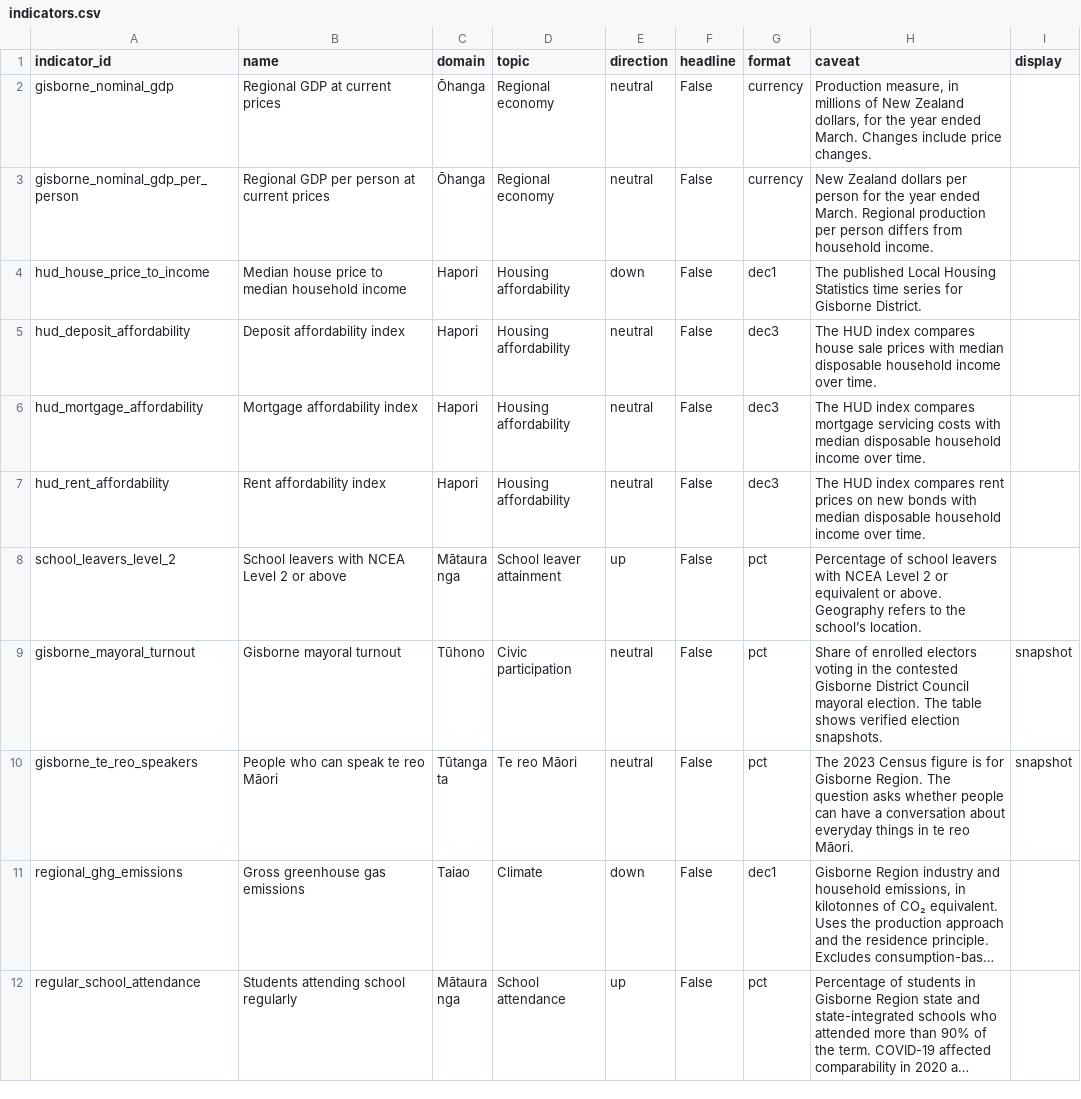
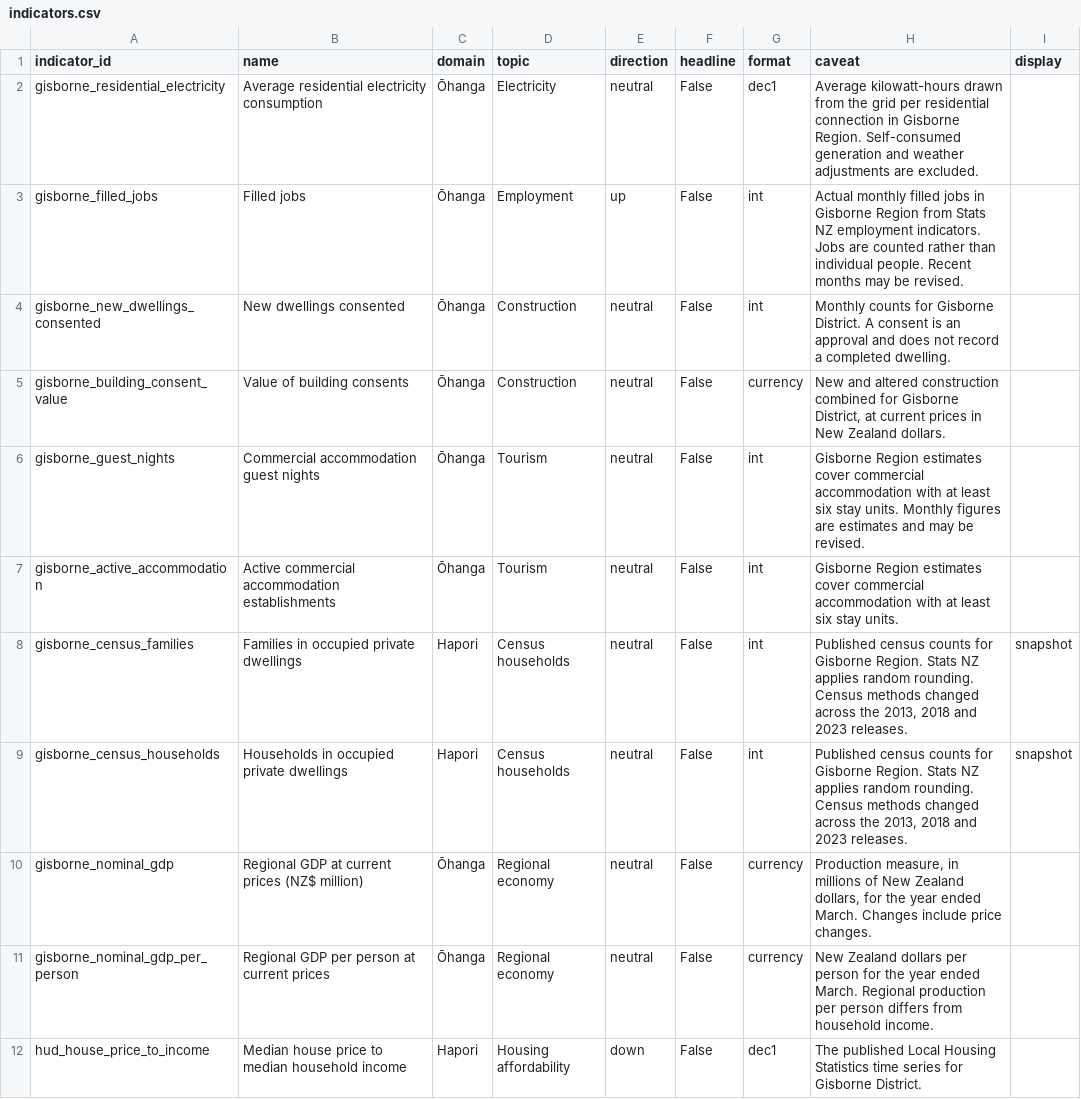
Before and after one commit to malcolmmersham/tairawhitipublicdata, a CSV file: data/gold/indicators.csv, drawn as a sheet; only a part is shown; the shorter side is filled out with more unchanged rows; long unchanged cells end in ….

Commit message:
Publish monthly economic and census series

```diff
--- a/data/gold/indicators.csv
+++ b/data/gold/indicators.csv
@@ -1,3 +1,11 @@
 indicator_id,name,domain,topic,direction,headline,format,caveat,display
-gisborne_nominal_gdp,Regional GDP at current prices,Ōhanga,Regional economy,neutral,False,currency,"Production measure, in millions of New Zealand dollars, for the year ended March. Changes include price changes.",
+gisborne_residential_electricity,Average residential electricity consumption,Ōhanga,Electricity,neutral,False,dec1,Average kilowatt-hours drawn from the grid per residential connection in Gisborne Region. Self-consumed generation and weather adjustments are excluded.,
+gisborne_filled_jobs,Filled jobs,Ōhanga,Employment,up,False,int,Actual monthly filled jobs in Gisborne Region from Stats NZ employment indicators. Jobs are counted rather than individual people. Recent months may be revised.,
+gisborne_new_dwellings_consented,New dwellings consented,Ōhanga,Construction,neutral,False,int,Monthly counts for Gisborne District. A consent is an approval and does not record a completed dwelling.,
+gisborne_building_consent_value,Value of building consents,Ōhanga,Construction,neutral,False,currency,"New and altered construction combined for Gisborne District, at current prices in New Zealand dollars.",
+gisborne_guest_nights,Commercial accommodation guest nights,Ōhanga,Tourism,neutral,False,int,Gisborne Region estimates cover commercial accommodation with at least six stay units. Monthly figures are estimates and may be revised.,
+gisborne_active_accommodation,Active commercial accommodation establishments,Ōhanga,Tourism,neutral,False,int,Gisborne Region estimates cover commercial accommodation with at least six stay units.,
+gisborne_census_families,Families in occupied private dwellings,Hapori,Census households,neutral,False,int,"Published census counts for Gisborne Region. Stats NZ applies random rounding. Census methods changed across the 2013, 2018 and 2023 releases.",snapshot
+gisborne_census_households,Households in occupied private dwellings,Hapori,Census households,neutral,False,int,"Published census counts for Gisborne Region. Stats NZ applies random rounding. Census methods changed across the 2013, 2018 and 2023 releases.",snapshot
+gisborne_nominal_gdp,Regional GDP at current prices (NZ$ million),Ōhanga,Regional economy,neutral,False,currency,"Production measure, in millions of New Zealand dollars, for the year ended March. Changes include price changes.",
 gisborne_nominal_gdp_per_person,Regional GDP per person at current prices,Ōhanga,Regional economy,neutral,False,currency,New Zealand dollars per person for the year ended March. Regional production per person differs from household income.,
```
Also changed, not shown: 17 other files.
